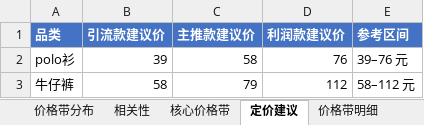
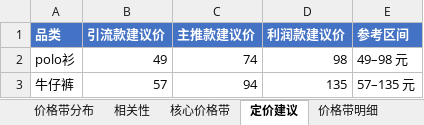
Before and after one commit to yyhhb501-bot/ecommerce-price-analysis, an Excel workbook: output/项目成果分析.xlsx, sheet 定价建议, drawn as a sheet; values as stored, in another font and other column widths than the file's, no borders; the diff names each change by its address in the sheet, - before the commit and + after, or states it on an @@ line.

```diff
--- a/output/项目成果分析.xlsx (sheet 定价建议)
+++ b/output/项目成果分析.xlsx (sheet 定价建议)
-B2 (引流款建议价): 39
+B2 (引流款建议价): 49
-C2 (主推款建议价): 58
+C2 (主推款建议价): 74
-D2 (利润款建议价): 76
+D2 (利润款建议价): 98
-E2 (参考区间): 39–76 元
+E2 (参考区间): 49–98 元
-B3 (引流款建议价): 58
+B3 (引流款建议价): 57
-C3 (主推款建议价): 79
+C3 (主推款建议价): 94
-D3 (利润款建议价): 112
+D3 (利润款建议价): 135
-E3 (参考区间): 58–112 元
+E3 (参考区间): 57–135 元
```
Also changed, not shown: sheet 清洗后明细, sheet 价格带明细, sheet 品类平台统计, sheet 价格带分布, sheet AB测试结果, sheet 相关性, 3 more sheets.
